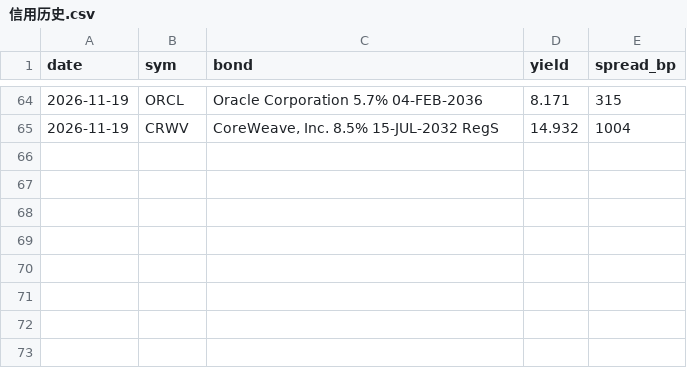
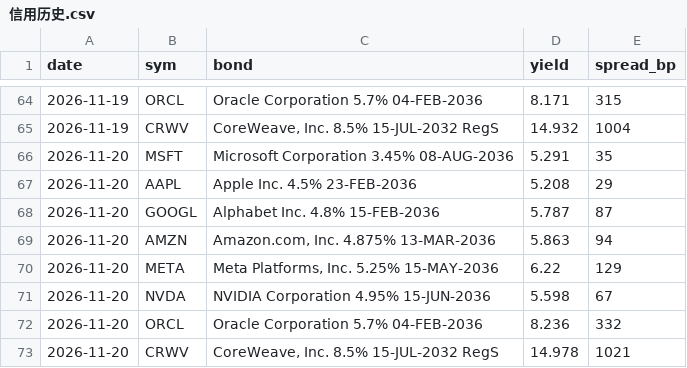
Before and after one commit to yeohkj-dev/jlaw-daily-report, a CSV file: 大盘报告/信用历史.csv, drawn as a sheet; only a part is shown, gaps mark what is left out.

```diff
--- a/大盘报告/信用历史.csv
+++ b/大盘报告/信用历史.csv
@@ -65 +65,9 @@
 2026-11-19,CRWV,"CoreWeave, Inc. 8.5% 15-JUL-2032 RegS",14.932,1004
+2026-11-20,MSFT,Microsoft Corporation 3.45% 08-AUG-2036,5.291,35
+2026-11-20,AAPL,Apple Inc. 4.5% 23-FEB-2036,5.208,29
+2026-11-20,GOOGL,Alphabet Inc. 4.8% 15-FEB-2036,5.787,87
+2026-11-20,AMZN,"Amazon.com, Inc. 4.875% 13-MAR-2036",5.863,94
+2026-11-20,META,"Meta Platforms, Inc. 5.25% 15-MAY-2036",6.22,129
+2026-11-20,NVDA,NVIDIA Corporation 4.95% 15-JUN-2036,5.598,67
+2026-11-20,ORCL,Oracle Corporation 5.7% 04-FEB-2036,8.236,332
+2026-11-20,CRWV,"CoreWeave, Inc. 8.5% 15-JUL-2032 RegS",14.978,1021
```
Also changed, not shown: 大盘报告/大盘历史.csv, 大盘报告/行业历史.csv, 16 other files.
